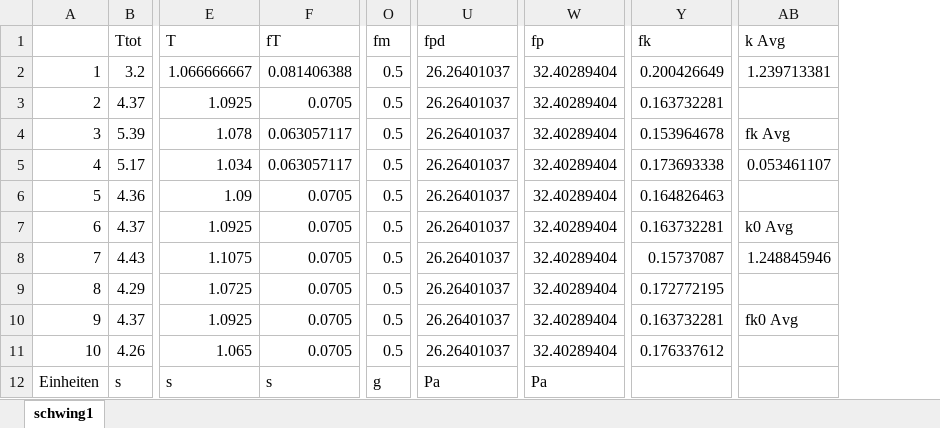
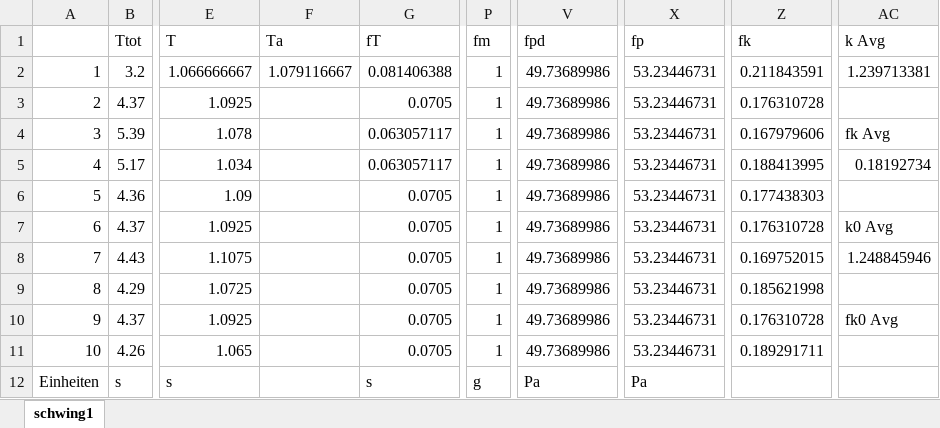
Before and after one commit to michele98/Grundpraktikum, an Excel workbook: Versuch10/datasets/schwing1.xlsx, sheet schwing1, drawn as a sheet; only a part is shown, gaps mark what is left out; values as stored, in another font and other column widths than the file's, no borders; addresses are those after the commit; the diff names each change by its address in the sheet, - before the commit and + after, or states it on an @@ line.

```diff
--- a/Versuch10/datasets/schwing1.xlsx (sheet schwing1)
+++ b/Versuch10/datasets/schwing1.xlsx (sheet schwing1)
+column F (Ta), row 2: 1.079116667
-P2:P11 (fm): 0.5
+P2:P11 (fm): 1
-V2:V11 (fpd): 26.26401037
+V2:V11 (fpd): 49.73689986
-X2:X11 (fp): 32.40289404
+X2:X11 (fp): 53.23446731
-Z2 (fk): 0.200426649
+Z2 (fk): 0.211843591
-Z3 (fk): 0.163732281
+Z3 (fk): 0.176310728
-Z4 (fk): 0.153964678
+Z4 (fk): 0.167979606
-Z5 (fk): 0.173693338
+Z5 (fk): 0.188413995
-AC5 (k Avg): 0.053461107
+AC5 (k Avg): 0.18192734
-Z6 (fk): 0.164826463
+Z6 (fk): 0.177438303
-Z7 (fk): 0.163732281
+Z7 (fk): 0.176310728
-Z8 (fk): 0.15737087
+Z8 (fk): 0.169752015
-Z9 (fk): 0.172772195
+Z9 (fk): 0.185621998
-Z10 (fk): 0.163732281
+Z10 (fk): 0.176310728
-Z11 (fk): 0.176337612
+Z11 (fk): 0.189291711
```
Also changed, not shown: formulas that keep their value, 7 other files.
